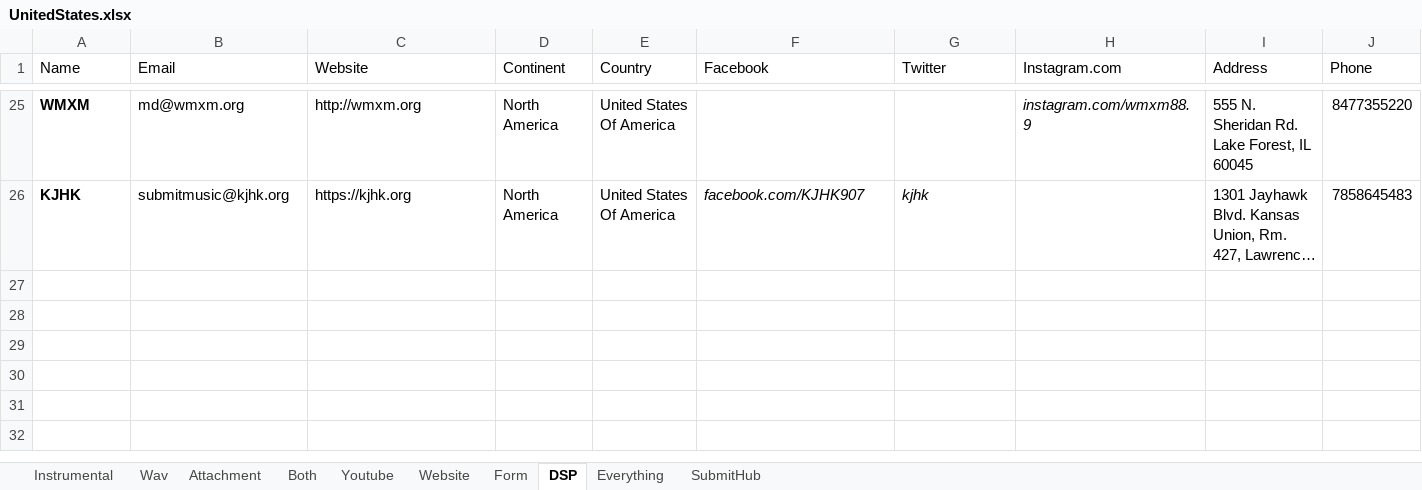
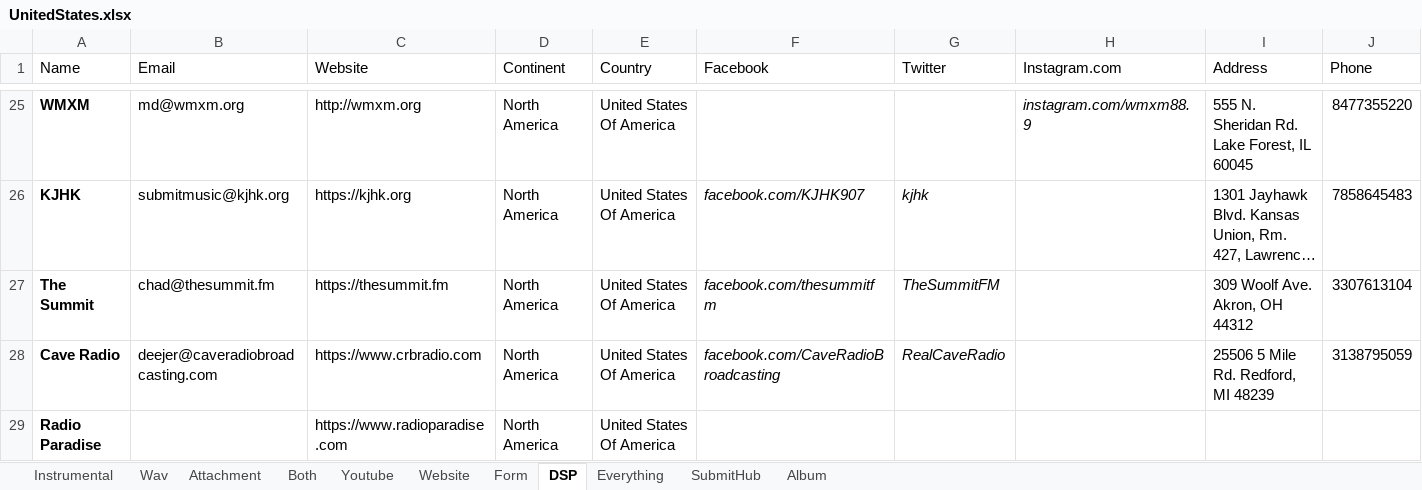
Before and after one commit to Mishuba/Ruby, an Excel workbook: EmailBlast/Excel/Countries/UnitedStates.xlsx, sheet DSP, drawn as a sheet; only a part is shown, gaps mark what is left out; long unchanged cells end in …; values as stored, in another font and other column widths than the file's, no borders; the diff names each change by its address in the sheet, - before the commit and + after, or states it on an @@ line.

```diff
--- a/EmailBlast/Excel/Countries/UnitedStates.xlsx (sheet DSP)
+++ b/EmailBlast/Excel/Countries/UnitedStates.xlsx (sheet DSP)
+sheet tab: Album
+row 27: The Summit | chad@thesummit.fm | https://thesummit.fm | North America | United States Of America | facebook.com/thesummitfm | TheSummitFM |  | 309 Woolf Ave. Akron, OH 44312 | 3307613104
+row 28: Cave Radio | deejer@caveradiobroadcasting.com | https://www.crbradio.com | North America | United States Of America | facebook.com/CaveRadioBroadcasting | RealCaveRadio |  | 25506 5 Mile Rd. Redford, MI 48239 | 3138795059
+row 29: Radio Paradise |  | https://www.radioparadise.com | North America | United States Of America
```
Also changed, not shown: sheet Everything, sheet Form, sheet Website, sheet Wav, sheet SubmitHub, sheet Attachment, 3 other files.
